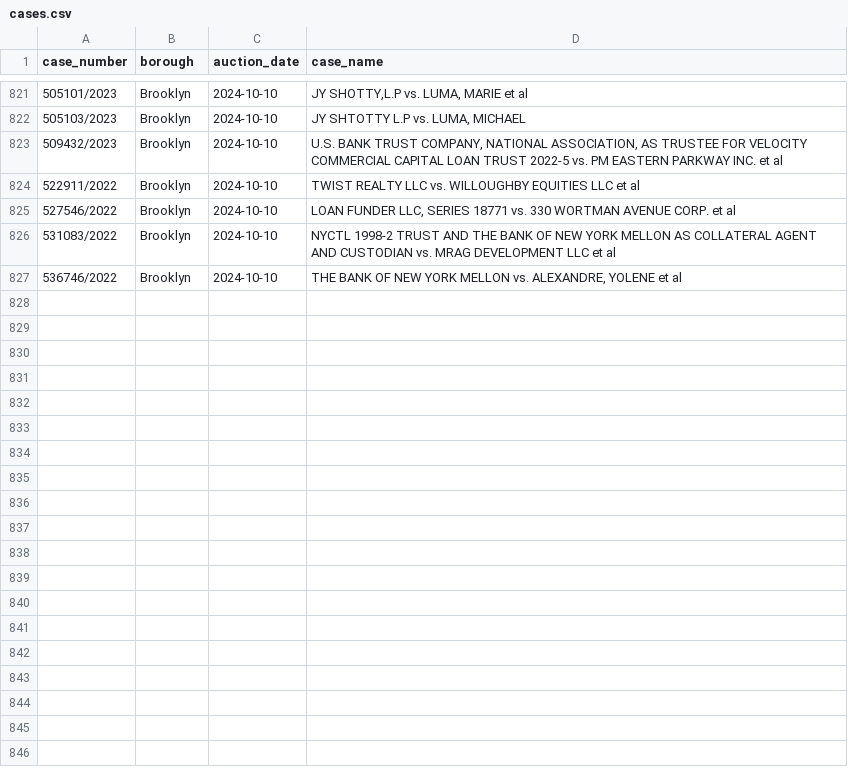
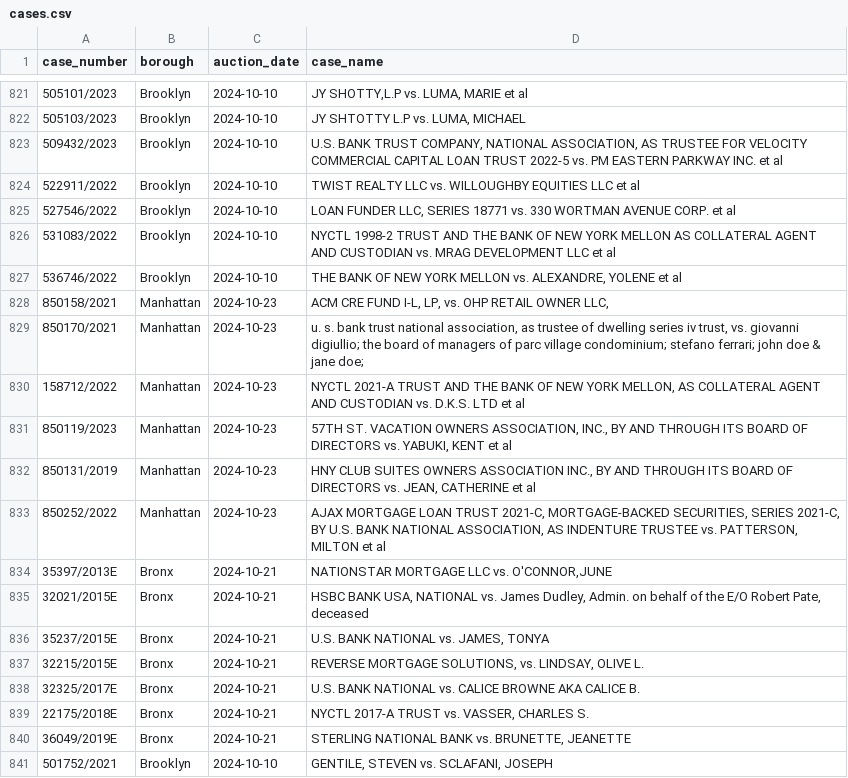
Before and after one commit to ivoytov/manhattan, a CSV file: foreclosures/cases.csv, drawn as a sheet; only a part is shown, gaps mark what is left out.

```diff
--- a/foreclosures/cases.csv
+++ b/foreclosures/cases.csv
@@ -827 +827,15 @@ case_number,borough,auction_date,case_name
 536746/2022,Brooklyn,2024-10-10,"THE BANK OF NEW YORK MELLON vs. ALEXANDRE, YOLENE et al"
+850158/2021,Manhattan,2024-10-23,"ACM CRE FUND I-L, LP, vs. OHP RETAIL OWNER LLC,"
+850170/2021,Manhattan,2024-10-23,"u. s. bank trust national association, as trustee of dwelling series iv trust, vs. giovanni digiullio; the board of managers of parc village condominium; stefano ferrari; john doe & jane doe;"
+158712/2022,Manhattan,2024-10-23,"NYCTL 2021-A TRUST AND THE BANK OF NEW YORK MELLON, AS COLLATERAL AGENT AND CUSTODIAN vs. D.K.S. LTD et al"
+850119/2023,Manhattan,2024-10-23,"57TH ST. VACATION OWNERS ASSOCIATION, INC., BY AND THROUGH ITS BOARD OF DIRECTORS vs. YABUKI, KENT et al"
+850131/2019,Manhattan,2024-10-23,"HNY CLUB SUITES OWNERS ASSOCIATION INC., BY AND THROUGH ITS BOARD OF DIRECTORS vs. JEAN, CATHERINE et al"
+850252/2022,Manhattan,2024-10-23,"AJAX MORTGAGE LOAN TRUST 2021-C, MORTGAGE-BACKED SECURITIES, SERIES 2021-C, BY U.S. BANK NATIONAL ASSOCIATION, AS INDENTURE TRUSTEE vs. PATTERSON, MILTON et al"
+35397/2013E,Bronx,2024-10-21,"NATIONSTAR MORTGAGE LLC vs. O'CONNOR,JUNE"
+32021/2015E,Bronx,2024-10-21,"HSBC BANK USA, NATIONAL vs. James Dudley, Admin. on behalf of the E/O Robert Pate, deceased"
+35237/2015E,Bronx,2024-10-21,"U.S. BANK NATIONAL vs. JAMES, TONYA"
+32215/2015E,Bronx,2024-10-21,"REVERSE MORTGAGE SOLUTIONS, vs. LINDSAY, OLIVE L."
+32325/2017E,Bronx,2024-10-21,U.S. BANK NATIONAL vs. CALICE BROWNE AKA CALICE B.
+22175/2018E,Bronx,2024-10-21,"NYCTL 2017-A TRUST vs. VASSER, CHARLES S."
+36049/2019E,Bronx,2024-10-21,"STERLING NATIONAL BANK vs. BRUNETTE, JEANETTE"
+501752/2021,Brooklyn,2024-10-10,"GENTILE, STEVEN vs. SCLAFANI, JOSEPH"
```
Also changed, not shown: foreclosures/auction_sales.csv, foreclosures/bids.csv, 16 other files.
